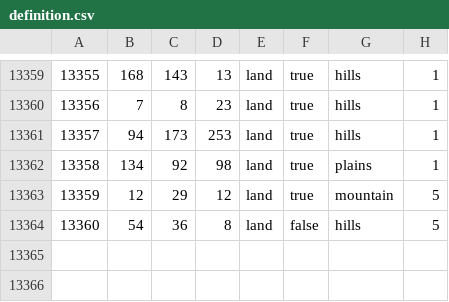
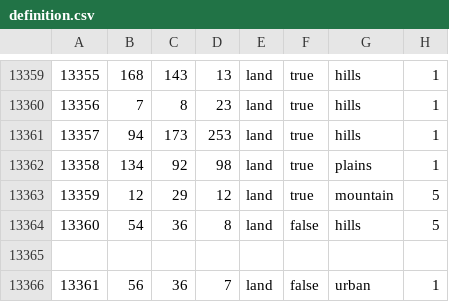
Before and after one commit to Mumiago/MFU-Updated, a CSV file: map/definition.csv, drawn as a sheet; only a part is shown, gaps mark what is left out.

```diff
--- a/map/definition.csv
+++ b/map/definition.csv
@@ -13364 +13364,3 @@
 13360;54;36;8;land;false;hills;5
+
+13361;56;36;7;land;false;urban;1
```
Also changed, not shown: 8 other files.
